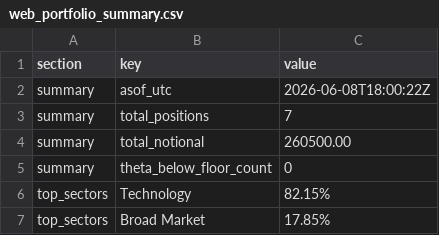
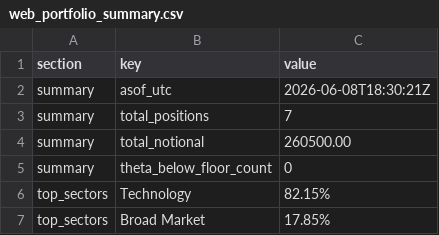
Before and after one commit to mingchen112001-crypto/csv-dashboard, a CSV file: data/web_portfolio_summary.csv, drawn as a sheet.

Commit message:
Auto-update dashboard + CSVs: 2026-06-08 18:30:23 UTC

```diff
--- a/data/web_portfolio_summary.csv
+++ b/data/web_portfolio_summary.csv
@@ -1,3 +1,3 @@
 section,key,value
-summary,asof_utc,2026-06-08T18:00:22Z
+summary,asof_utc,2026-06-08T18:30:21Z
 summary,total_positions,7
```
